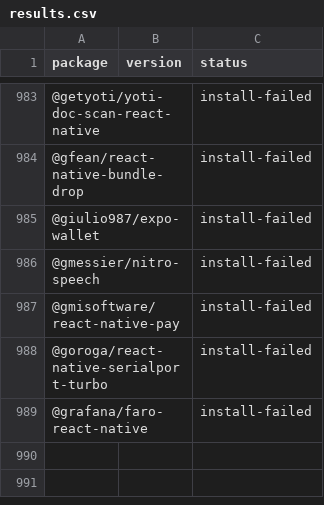
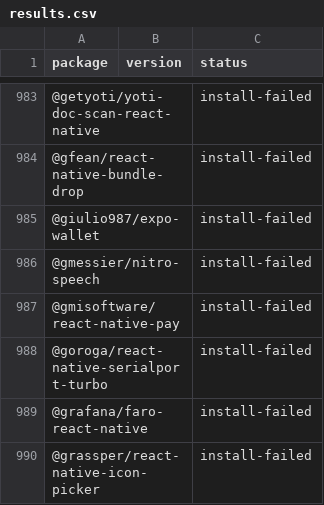
Before and after one commit to gabrieldonadel/agp-new-dsl, a CSV file: results.csv, drawn as a sheet; only a part is shown, gaps mark what is left out; the diff names each change by its address in the sheet, - before the commit and + after, or states it on an @@ line.

Commit message:
test(@grassper/react-native-icon-picker): install-failed

```diff
--- a/results.csv
+++ b/results.csv
+row 990: @grassper/react-native-icon-picker |  | install-failed
```
Also changed, not shown: 1 other file.
